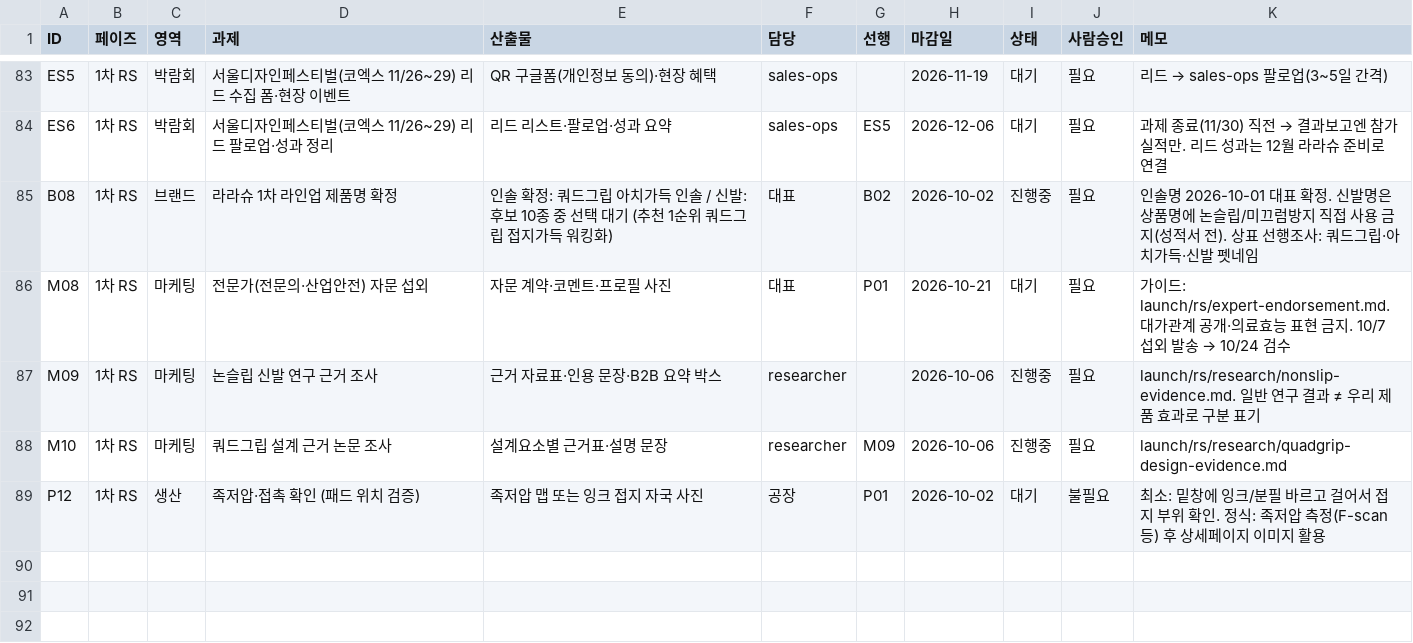
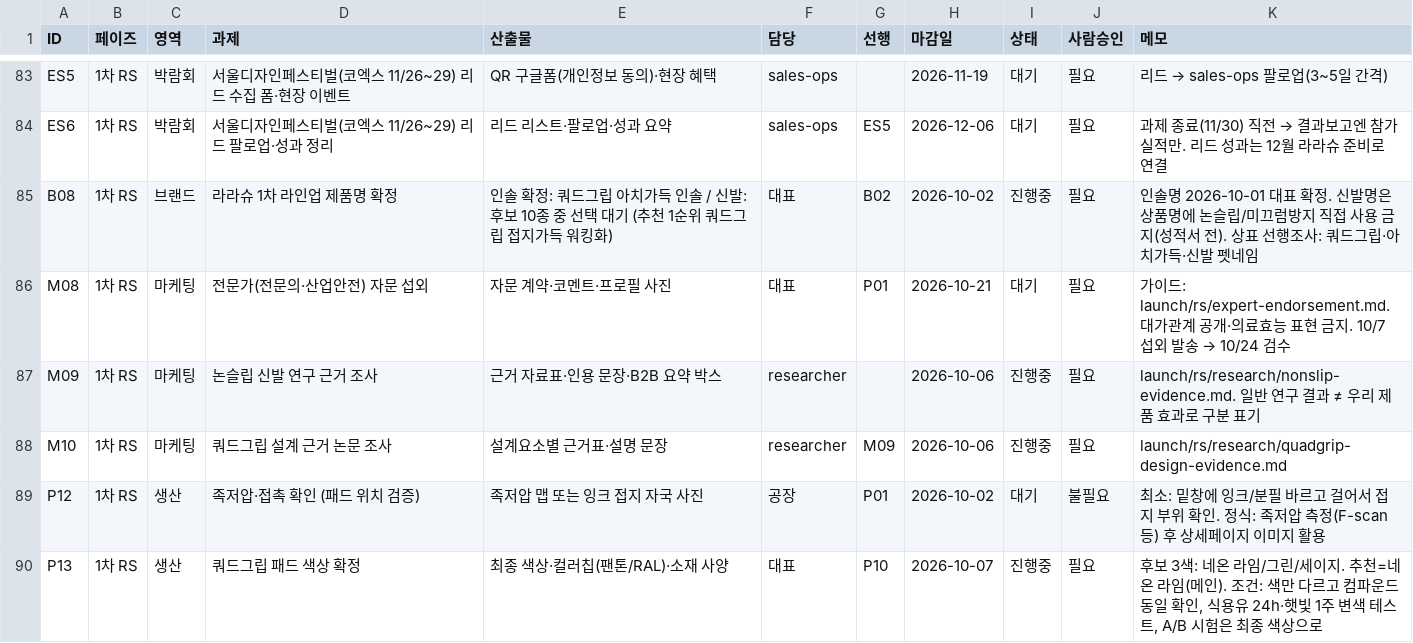
Before and after one commit to ydcompany89/harness-system, a CSV file: launch/rs/checklist.csv, drawn as a sheet; only a part is shown, gaps mark what is left out.

```diff
--- a/launch/rs/checklist.csv
+++ b/launch/rs/checklist.csv
@@ -89 +89,2 @@ M10,1차 RS,마케팅,쿼드그립 설계 근거 논문 조사,설계요소별
 P12,1차 RS,생산,족저압·접촉 확인 (패드 위치 검증),족저압 맵 또는 잉크 접지 자국 사진,공장,P01,2026-10-02,대기,불필요,최소: 밑창에 잉크/분필 바르고 걸어서 접지 부위 확인. 정식: 족저압 측정(F-scan 등) 후 상세페이지 이미지 활용
+P13,1차 RS,생산,쿼드그립 패드 색상 확정,최종 색상·컬러칩(팬톤/RAL)·소재 사양,대표,P10,2026-10-07,진행중,필요,"후보 3색: 네온 라임/그린/세이지. 추천=네온 라임(메인). 조건: 색만 다르고 컴파운드 동일 확인, 식용유 24h·햇빛 1주 변색 테스트, A/B 시험은 최종 색상으로"
```
